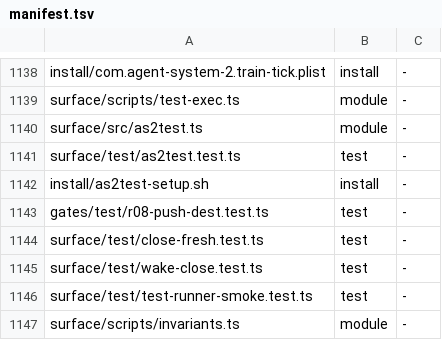
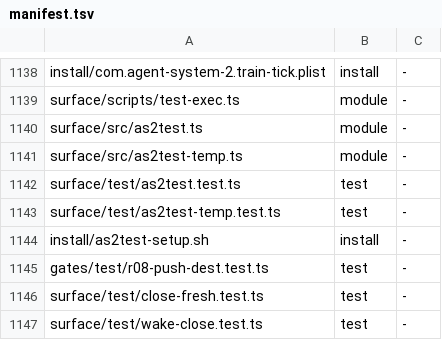
Before and after one commit to loadedsith/agent-system-2.0, a TSV file: install/manifest.tsv, drawn as a sheet; only a part is shown, gaps mark what is left out; the shorter side is filled out with more unchanged rows; the diff names each change by its address in the sheet, - before the commit and + after, or states it on an @@ line.

Commit message:
fix: register run-temp modules and document safe rollback

```diff
--- a/install/manifest.tsv
+++ b/install/manifest.tsv
+row 1141: surface/src/as2test-temp.ts | module | -
+row 1143: surface/test/as2test-temp.test.ts | test | -
```
Also changed, not shown: 1 other file.
